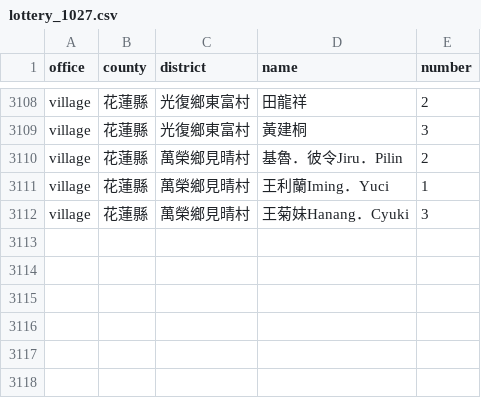
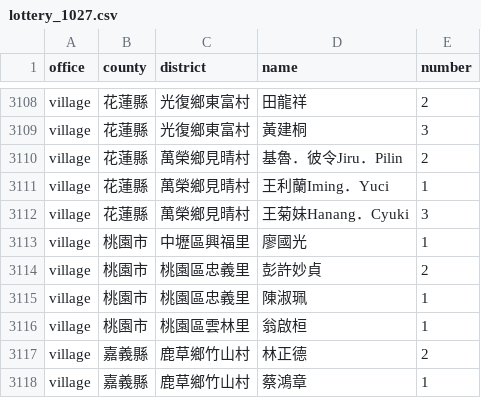
Before and after one commit to hsiehcaleb00114-wq/vote-tw-2026-data, a CSV file: tools/ballot_numbers/lottery_1027.csv, drawn as a sheet; only a part is shown, gaps mark what is left out; the diff names each change by its address in the sheet, - before the commit and + after, or states it on an @@ line.

```diff
--- a/tools/ballot_numbers/lottery_1027.csv
+++ b/tools/ballot_numbers/lottery_1027.csv
+row 3113: village | 桃園市 | 中壢區興福里 | 廖國光 | 1
+row 3114: village | 桃園市 | 桃園區忠義里 | 彭許妙貞 | 2
+row 3115: village | 桃園市 | 桃園區忠義里 | 陳淑珮 | 1
+row 3116: village | 桃園市 | 桃園區雲林里 | 翁啟桓 | 1
+row 3117: village | 嘉義縣 | 鹿草鄉竹山村 | 林正德 | 2
+row 3118: village | 嘉義縣 | 鹿草鄉竹山村 | 蔡鴻章 | 1
```
Also changed, not shown: 3 other files.
